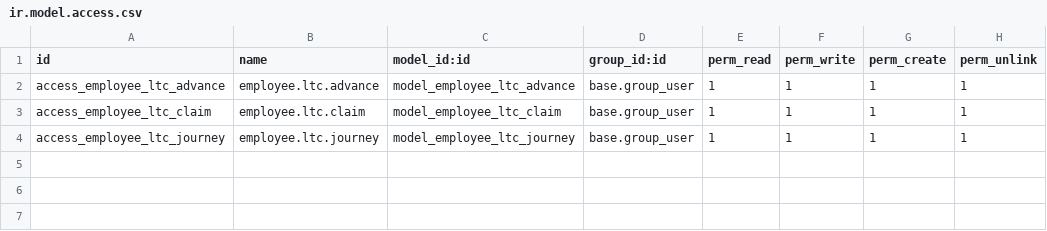
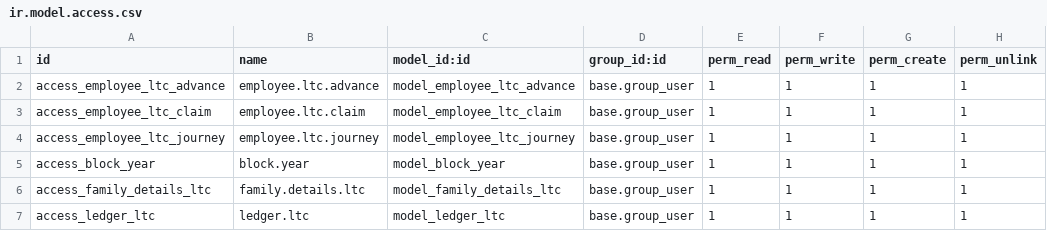
Before and after one commit to gotorishab/stpi, a CSV file: employee_ltc/security/ir.model.access.csv, drawn as a sheet; the diff names each change by its address in the sheet, - before the commit and + after, or states it on an @@ line.

```diff
--- a/employee_ltc/security/ir.model.access.csv
+++ b/employee_ltc/security/ir.model.access.csv
+row 5: access_block_year | block.year | model_block_year | base.group_user | 1 | 1 | 1 | 1
+row 6: access_family_details_ltc | family.details.ltc | model_family_details_ltc | base.group_user | 1 | 1 | 1 | 1
+row 7: access_ledger_ltc | ledger.ltc | model_ledger_ltc | base.group_user | 1 | 1 | 1 | 1
```
Also changed, not shown: employee_vehicle_request/security/ir.model.access.csv, 13 other files.
